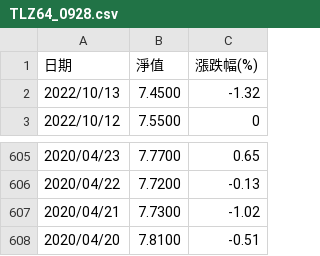
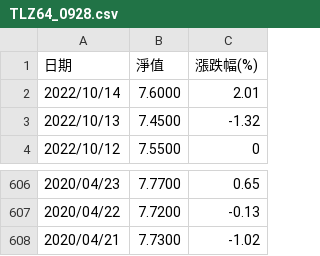
Before and after one commit to Mituteruhsu/Money_Management, a CSV file: TLZ64_0928.csv, drawn as a sheet; only a part is shown, gaps mark what is left out; removed rows and columns are numbered as before the commit, all else as after; the diff names each change by its address in the sheet, - before the commit and + after, or states it on an @@ line.

```diff
--- a/TLZ64_0928.csv
+++ b/TLZ64_0928.csv
+row 2: 2022/10/14 | 7.6000 | 2.01
-row 608: 2020/04/20 | 7.8100 | -0.51
```
Also changed, not shown: 4 other files.
